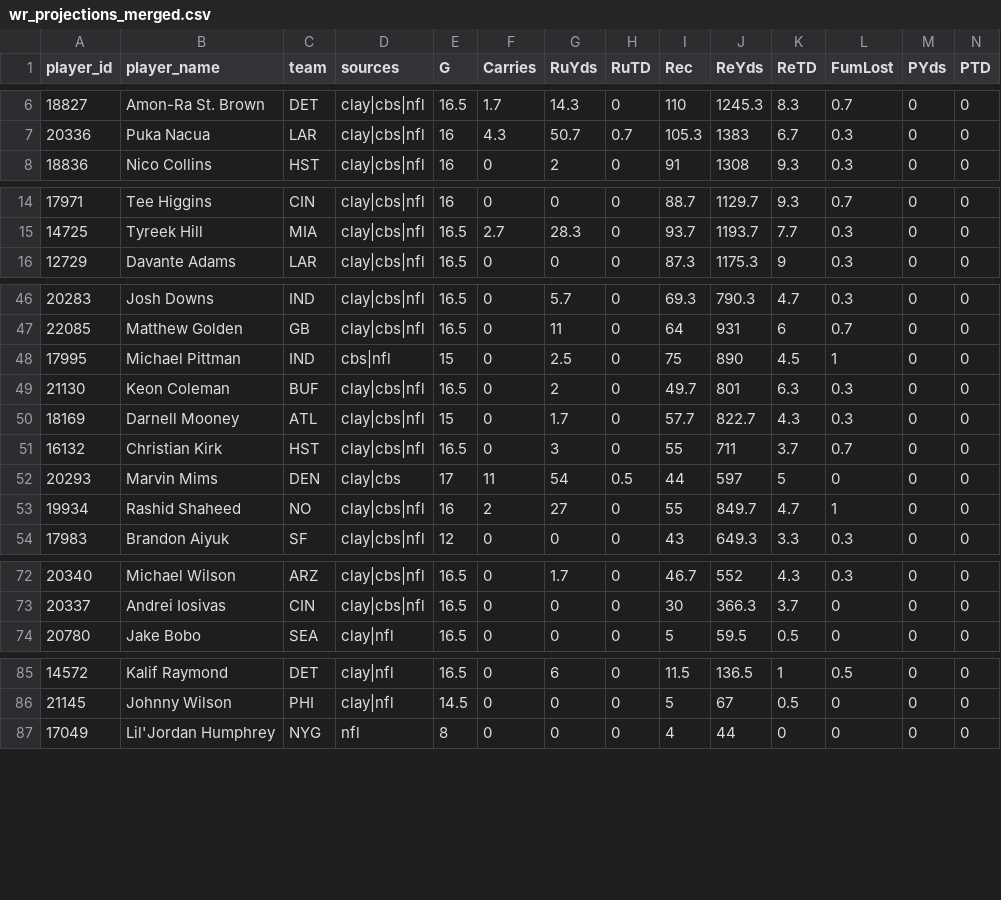
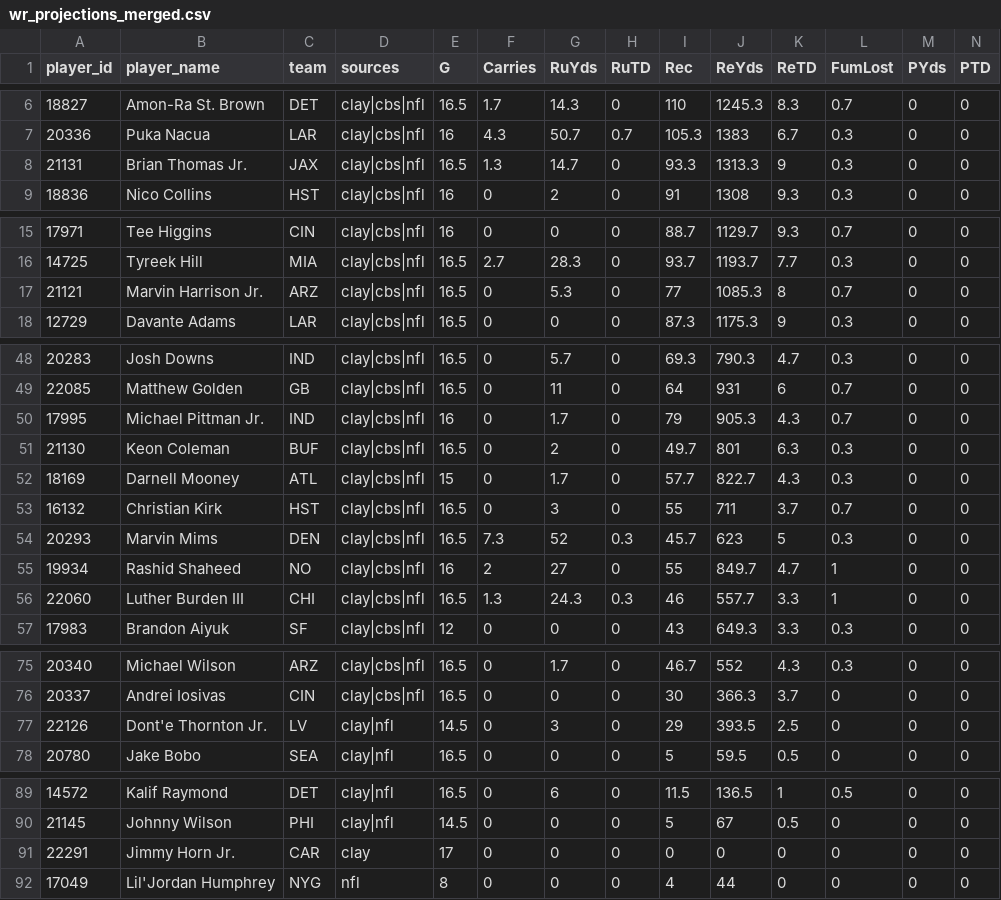
Before and after one commit to beauBalthazarBruneau/sacco-mono, a CSV file: backend-api/data/wr_projections_merged.csv, drawn as a sheet; only a part is shown, gaps mark what is left out; addresses are those after the commit; rows hold the shown columns only; the diff covers the shown part only; the diff names each change by its address in the sheet, - before the commit and + after, or states it on an @@ line.

```diff
--- a/backend-api/data/wr_projections_merged.csv
+++ b/backend-api/data/wr_projections_merged.csv
+row 8: 21131 | Brian Thomas Jr. | JAX | clay|cbs|nfl | 16.5 | 1.3 | 14.7 | 0 | 93.3 | 1313.3 | 9 | 0.3 | 0 | 0
+row 17: 21121 | Marvin Harrison Jr. | ARZ | clay|cbs|nfl | 16.5 | 0 | 5.3 | 0 | 77 | 1085.3 | 8 | 0.7 | 0 | 0
-B50 (player_name): Michael Pittman
+B50 (player_name): Michael Pittman Jr.
-D50 (sources): cbs|nfl
+D50 (sources): clay|cbs|nfl
-E50 (G): 15
+E50 (G): 16
-G50 (RuYds): 2.5
+G50 (RuYds): 1.7
-I50 (Rec): 75
+I50 (Rec): 79
-J50 (ReYds): 890
+J50 (ReYds): 905.3
-K50 (ReTD): 4.5
+K50 (ReTD): 4.3
-L50 (FumLost): 1
+L50 (FumLost): 0.7
-D54 (sources): clay|cbs
+D54 (sources): clay|cbs|nfl
-E54 (G): 17
+E54 (G): 16.5
-F54 (Carries): 11
+F54 (Carries): 7.3
-G54 (RuYds): 54
+G54 (RuYds): 52
-H54 (RuTD): 0.5
+H54 (RuTD): 0.3
-I54 (Rec): 44
+I54 (Rec): 45.7
-J54 (ReYds): 597
+J54 (ReYds): 623
-L54 (FumLost): 0
+L54 (FumLost): 0.3
+row 56: 22060 | Luther Burden III | CHI | clay|cbs|nfl | 16.5 | 1.3 | 24.3 | 0.3 | 46 | 557.7 | 3.3 | 1 | 0 | 0
+row 77: 22126 | Dont'e Thornton Jr. | LV | clay|nfl | 14.5 | 0 | 3 | 0 | 29 | 393.5 | 2.5 | 0 | 0 | 0
+row 91: 22291 | Jimmy Horn Jr. | CAR | clay | 17 | 0 | 0 | 0 | 0 | 0 | 0 | 0 | 0 | 0
```
Also changed, not shown: 2 added rows and 6 edited cells elsewhere in this file, backend-api/data/global_player_pool.csv, backend-api/data/raw_player_data/clay_wr_projections_standardized.csv, 20 other files.
